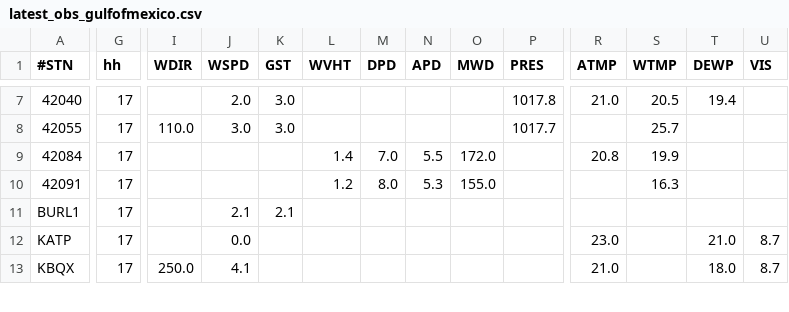
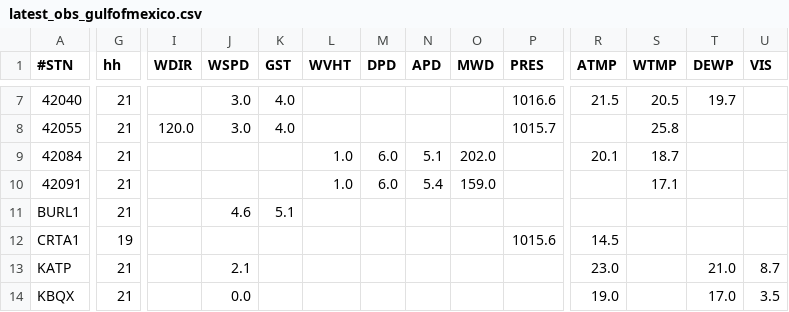
Before and after one commit to otwn/Geospatial-Data-Analysis, a CSV file: latest_observation/latest_obs_gulfofmexico.csv, drawn as a sheet; only a part is shown, gaps mark what is left out; addresses are those after the commit; rows hold the shown columns only; the diff covers the shown part only; the diff names each change by its address in the sheet, - before the commit and + after, or states it on an @@ line.

```diff
--- a/latest_observation/latest_obs_gulfofmexico.csv
+++ b/latest_observation/latest_obs_gulfofmexico.csv
-G7:G11 (hh): 17
+G7:G11 (hh): 21
-J7 (WSPD): 2.0
+J7 (WSPD): 3.0
-K7:K8 (GST): 3.0
+K7:K8 (GST): 4.0
-P7 (PRES): 1017.8
+P7 (PRES): 1016.6
-R7 (ATMP): 21.0
+R7 (ATMP): 21.5
-T7 (DEWP): 19.4
+T7 (DEWP): 19.7
-I8 (WDIR): 110.0
+I8 (WDIR): 120.0
-P8 (PRES): 1017.7
+P8 (PRES): 1015.7
-S8 (WTMP): 25.7
+S8 (WTMP): 25.8
-L9 (WVHT): 1.4
+L9 (WVHT): 1.0
-M9 (DPD): 7.0
+M9 (DPD): 6.0
-N9 (APD): 5.5
+N9 (APD): 5.1
-O9 (MWD): 172.0
+O9 (MWD): 202.0
-R9 (ATMP): 20.8
+R9 (ATMP): 20.1
-S9 (WTMP): 19.9
+S9 (WTMP): 18.7
-L10 (WVHT): 1.2
+L10 (WVHT): 1.0
-M10 (DPD): 8.0
+M10 (DPD): 6.0
-N10 (APD): 5.3
+N10 (APD): 5.4
-O10 (MWD): 155.0
+O10 (MWD): 159.0
-S10 (WTMP): 16.3
+S10 (WTMP): 17.1
-J11 (WSPD): 2.1
+J11 (WSPD): 4.6
-K11 (GST): 2.1
+K11 (GST): 5.1
+row 12: CRTA1 | 19 |  |  |  |  |  |  |  | 1015.6 | 14.5
-G13:G14 (hh): 17
+G13:G14 (hh): 21
-J13 (WSPD): 0.0
+J13 (WSPD): 2.1
-I14 (WDIR): 250.0
+I14 (WDIR): (empty)
-J14 (WSPD): 4.1
+J14 (WSPD): 0.0
-R14 (ATMP): 21.0
+R14 (ATMP): 19.0
-T14 (DEWP): 18.0
+T14 (DEWP): 17.0
-U14 (VIS): 8.7
+U14 (VIS): 3.5
```
Also changed, not shown: 85 edited cells elsewhere in this file.
